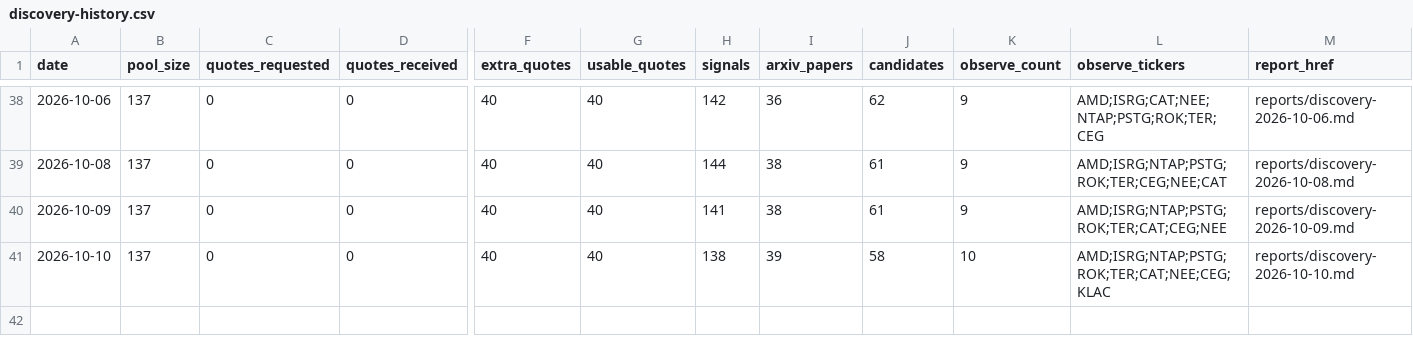
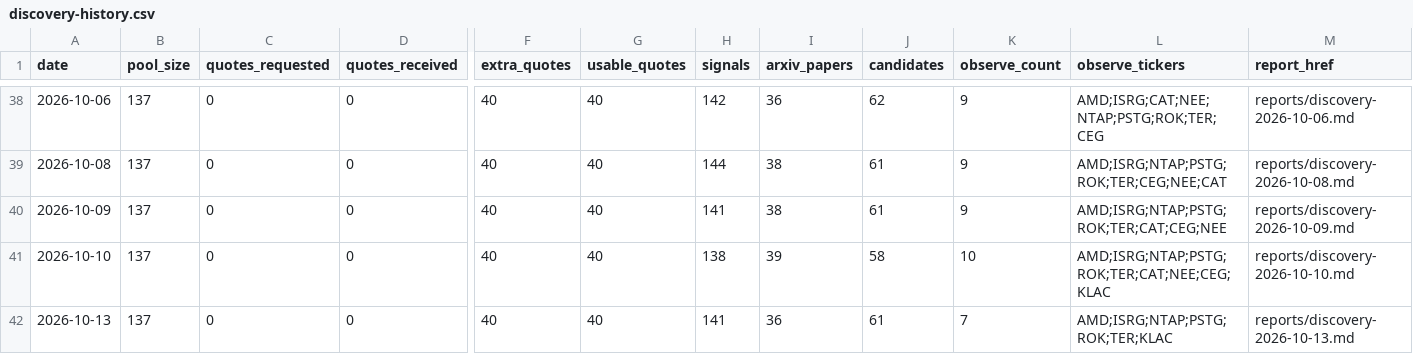
Before and after one commit to yaoleifly/ai-stock-pool, a CSV file: discovery-history.csv, drawn as a sheet; only a part is shown, gaps mark what is left out; rows hold the shown columns only; the diff names each change by its address in the sheet, - before the commit and + after, or states it on an @@ line.

```diff
--- a/discovery-history.csv
+++ b/discovery-history.csv
+row 42: 2026-10-13 | 137 | 0 | 0 | 40 | 40 | 141 | 36 | 61 | 7 | AMD;ISRG;NTAP;PSTG;ROK;TER;KLAC | reports/discovery-2026-10-13.md
```
Also changed, not shown: arxiv-papers.csv, discovery-candidates.csv, 4 other files.
